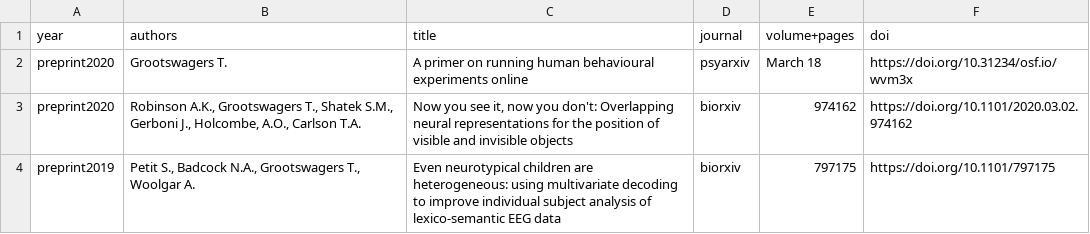
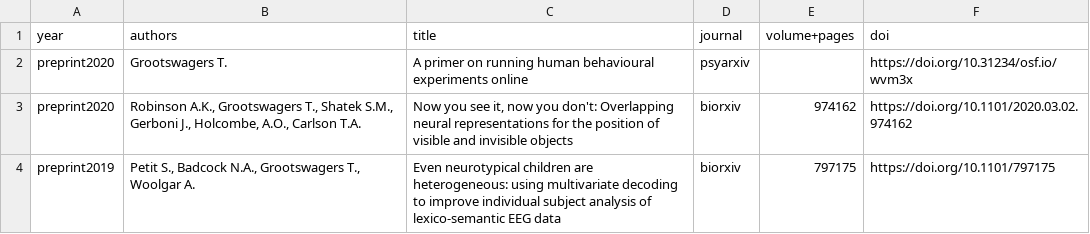
Before and after one commit to Tijl/tijl.github.io, a CSV file: publicationlist.csv, drawn as a sheet; only a part is shown.

```diff
--- a/publicationlist.csv
+++ b/publicationlist.csv
@@ -1,3 +1,3 @@
 year	authors	title	journal	volume+pages	doi
-preprint2020	Grootswagers T.	A primer on running human behavioural experiments online	psyarxiv	March 18	https://doi.org/10.31234/osf.io/wvm3x
+preprint2020	Grootswagers T.	A primer on running human behavioural experiments online	psyarxiv		https://doi.org/10.31234/osf.io/wvm3x
 preprint2020	Robinson A.K., Grootswagers T., Shatek S.M., Gerboni J., Holcombe, A.O., Carlson T.A.	Now you see it, now you don't: Overlapping neural representations for the position of visible and invisible objects	biorxiv	974162	https://doi.org/10.1101/2020.03.02.974162
```
Also changed, not shown: 2 other files.
